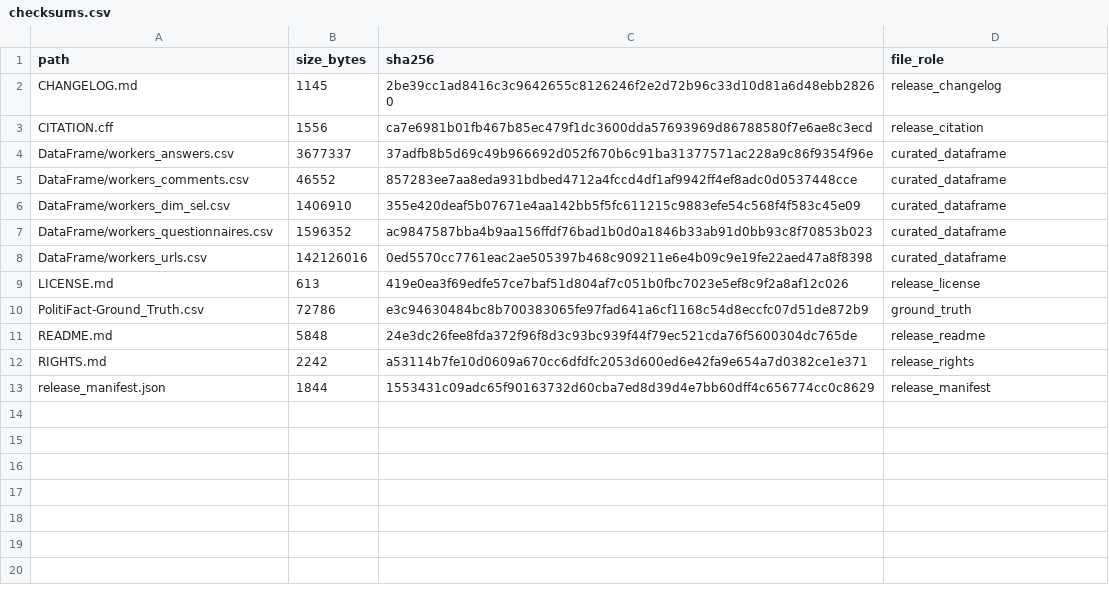
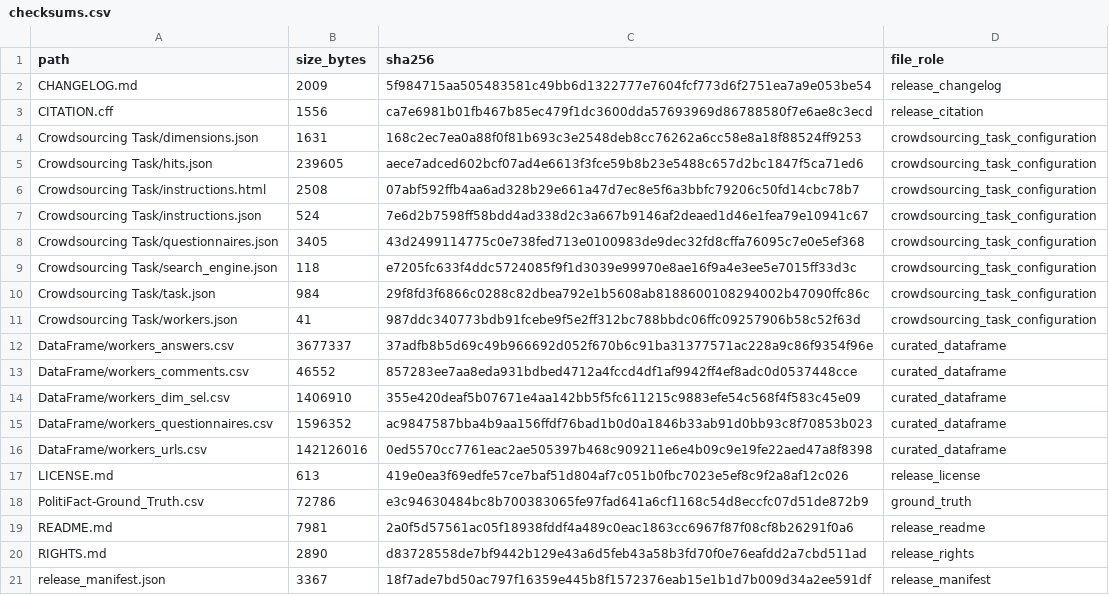
Before and after one commit to KevinRoitero/crowdsourcingTruthfulness, a CSV file: PAUC2021/checksums.csv, drawn as a sheet.

Commit message:
Publish PAUC2021 v1.2 crowdsourcing task materials

```diff
--- a/PAUC2021/checksums.csv
+++ b/PAUC2021/checksums.csv
@@ -1,4 +1,12 @@
 path,size_bytes,sha256,file_role
-CHANGELOG.md,1145,2be39cc1ad8416c3c9642655c8126246f2e2d72b96c33d10d81a6d48ebb28260,release_changelog
+CHANGELOG.md,2009,5f984715aa505483581c49bb6d1322777e7604fcf773d6f2751ea7a9e053be54,release_changelog
 CITATION.cff,1556,ca7e6981b01fb467b85ec479f1dc3600dda57693969d86788580f7e6ae8c3ecd,release_citation
+Crowdsourcing Task/dimensions.json,1631,168c2ec7ea0a88f0f81b693c3e2548deb8cc76262a6cc58e8a18f88524ff9253,crowdsourcing_task_configuration
+Crowdsourcing Task/hits.json,239605,aece7adced602bcf07ad4e6613f3fce59b8b23e5488c657d2bc1847f5ca71ed6,crowdsourcing_task_configuration
+Crowdsourcing Task/instructions.html,2508,07abf592ffb4aa6ad328b29e661a47d7ec8e5f6a3bbfc79206c50fd14cbc78b7,crowdsourcing_task_configuration
+Crowdsourcing Task/instructions.json,524,7e6d2b7598ff58bdd4ad338d2c3a667b9146af2deaed1d46e1fea79e10941c67,crowdsourcing_task_configuration
+Crowdsourcing Task/questionnaires.json,3405,43d2499114775c0e738fed713e0100983de9dec32fd8cffa76095c7e0e5ef368,crowdsourcing_task_configuration
+Crowdsourcing Task/search_engine.json,118,e7205fc633f4ddc5724085f9f1d3039e99970e8ae16f9a4e3ee5e7015ff33d3c,crowdsourcing_task_configuration
+Crowdsourcing Task/task.json,984,29f8fd3f6866c0288c82dbea792e1b5608ab8188600108294002b47090ffc86c,crowdsourcing_task_configuration
+Crowdsourcing Task/workers.json,41,987ddc340773bdb91fcebe9f5e2ff312bc788bbdc06ffc09257906b58c52f63d,crowdsourcing_task_configuration
 DataFrame/workers_answers.csv,3677337,37adfb8b5d69c49b966692d052f670b6c91ba31377571ac228a9c86f9354f96e,curated_dataframe
@@ -10,4 +18,4 @@ LICENSE.md,613,419e0ea3f69edfe57ce7baf51d804af7c051b0fbc7023e5ef8c9f2a8af12c026,
 PolitiFact-Ground_Truth.csv,72786,e3c94630484bc8b700383065fe97fad641a6cf1168c54d8eccfc07d51de872b9,ground_truth
-README.md,5848,24e3dc26fee8fda372f96f8d3c93bc939f44f79ec521cda76f5600304dc765de,release_readme
-RIGHTS.md,2242,a53114b7fe10d0609a670cc6dfdfc2053d600ed6e42fa9e654a7d0382ce1e371,release_rights
-release_manifest.json,1844,1553431c09adc65f90163732d60cba7ed8d39d4e7bb60dff4c656774cc0c8629,release_manifest
+README.md,7981,2a0f5d57561ac05f18938fddf4a489c0eac1863cc6967f87f08cf8b26291f0a6,release_readme
+RIGHTS.md,2890,d83728558de7bf9442b129e43a6d5feb43a58b3fd70f0e76eafdd2a7cbd511ad,release_rights
+release_manifest.json,3367,18f7ade7bd50ac797f16359e445b8f1572376eab15e1b1d7b009d34a2ee591df,release_manifest
```
Also changed, not shown: 13 other files.
